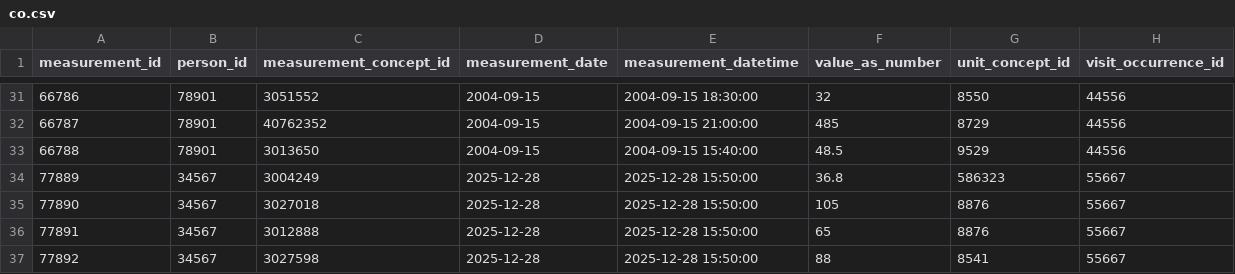
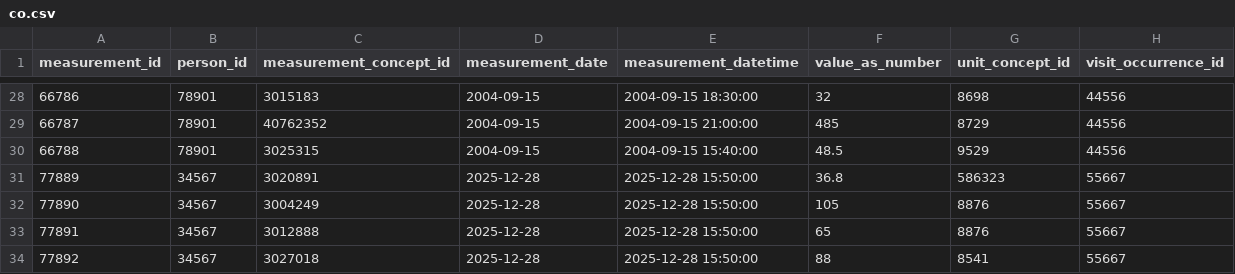
Before and after one commit to SAFEHR-data/omop-carpentries, a CSV file: episodes/data/public/measurement/co.csv, drawn as a sheet; only a part is shown, gaps mark what is left out; the diff covers the shown part only.

Commit message:
more correcting concept

```diff
--- a/episodes/data/public/measurement/co.csv
+++ b/episodes/data/public/measurement/co.csv
@@ -31,7 +28,7 @@
-66786,78901,3051552,2004-09-15,2004-09-15 18:30:00,32,8550,44556
+66786,78901,3015183,2004-09-15,2004-09-15 18:30:00,32,8698,44556
 66787,78901,40762352,2004-09-15,2004-09-15 21:00:00,485,8729,44556
-66788,78901,3013650,2004-09-15,2004-09-15 15:40:00,48.5,9529,44556
-77889,34567,3004249,2025-12-28,2025-12-28 15:50:00,36.8,586323,55667
-77890,34567,3027018,2025-12-28,2025-12-28 15:50:00,105,8876,55667
+66788,78901,3025315,2004-09-15,2004-09-15 15:40:00,48.5,9529,44556
+77889,34567,3020891,2025-12-28,2025-12-28 15:50:00,36.8,586323,55667
+77890,34567,3004249,2025-12-28,2025-12-28 15:50:00,105,8876,55667
 77891,34567,3012888,2025-12-28,2025-12-28 15:50:00,65,8876,55667
-77892,34567,3027598,2025-12-28,2025-12-28 15:50:00,88,8541,55667
+77892,34567,3027018,2025-12-28,2025-12-28 15:50:00,88,8541,55667
```
Also changed, not shown: 3 removed rows and 20 edited cells elsewhere in this file, episodes/data/public/concept/concept.csv, 2 other files.
